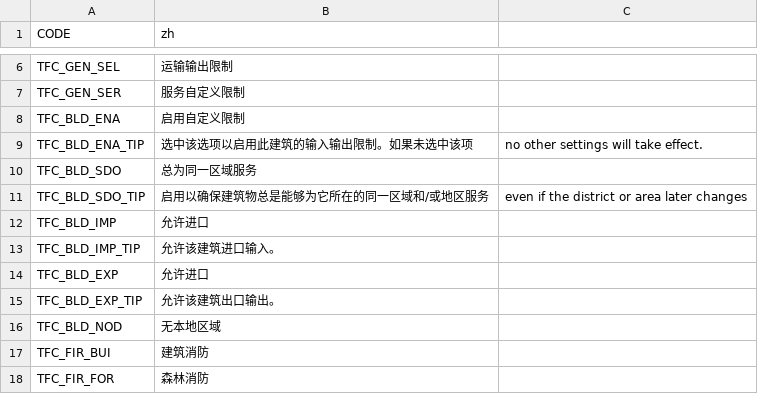
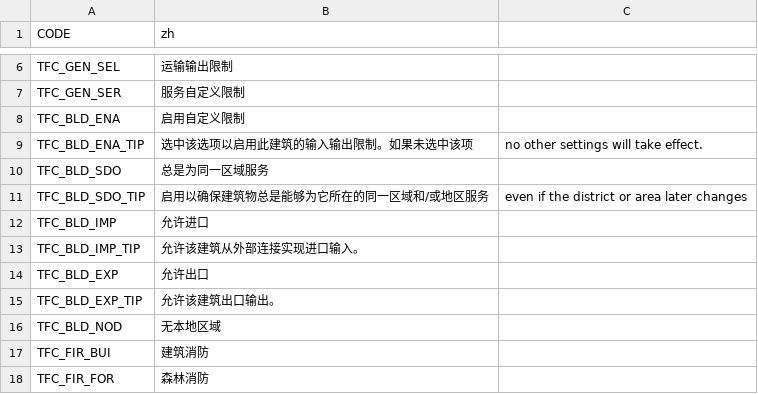
Before and after one commit to algernon-A/TransferController, a CSV file: Translations/zh-CN.csv, drawn as a sheet; only a part is shown, gaps mark what is left out.

Commit message:
Update translations.

```diff
--- a/Translations/zh-CN.csv
+++ b/Translations/zh-CN.csv
@@ -9,7 +9,7 @@
 "TFC_BLD_ENA_TIP","选中该选项以启用此建筑的输入输出限制。如果未选中该项"," no other settings will take effect."
-"TFC_BLD_SDO","总为同一区域服务"
+"TFC_BLD_SDO","总是为同一区域服务"
 "TFC_BLD_SDO_TIP","启用以确保建筑物总是能够为它所在的同一区域和/或地区服务"," even if the district or area later changes"
 "TFC_BLD_IMP","允许进口"
-"TFC_BLD_IMP_TIP","允许该建筑进口输入。"
-"TFC_BLD_EXP","允许进口"
+"TFC_BLD_IMP_TIP","允许该建筑从外部连接实现进口输入。"
+"TFC_BLD_EXP","允许出口"
 "TFC_BLD_EXP_TIP","允许该建筑出口输出。"
```
Also changed, not shown: 2 other files.
